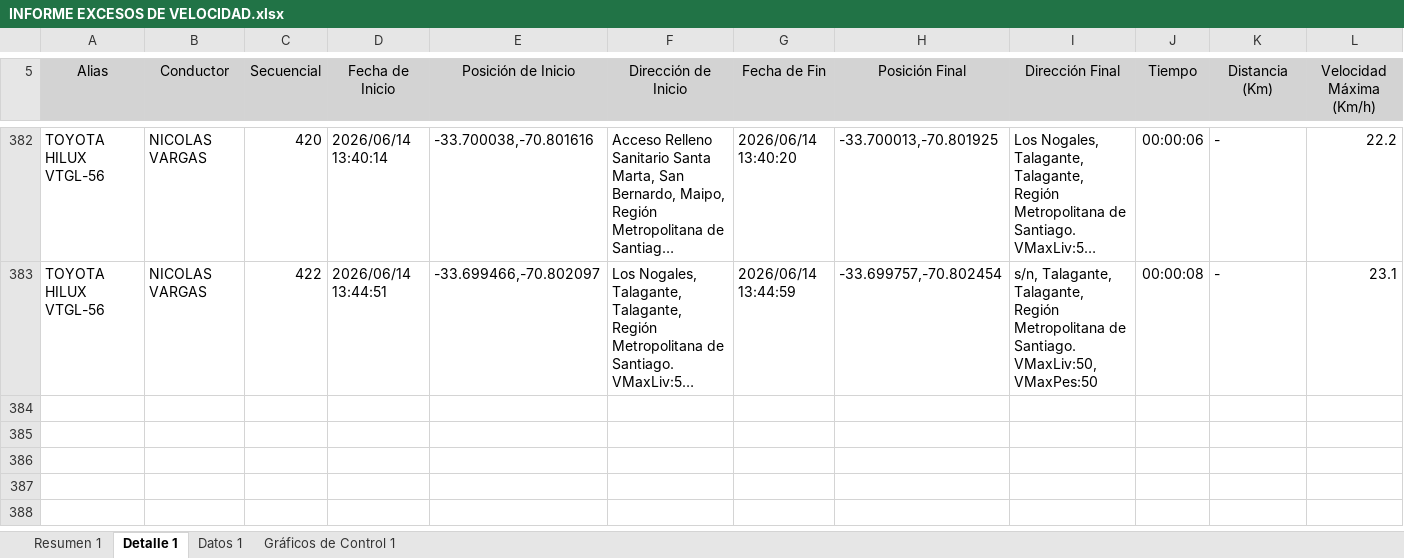
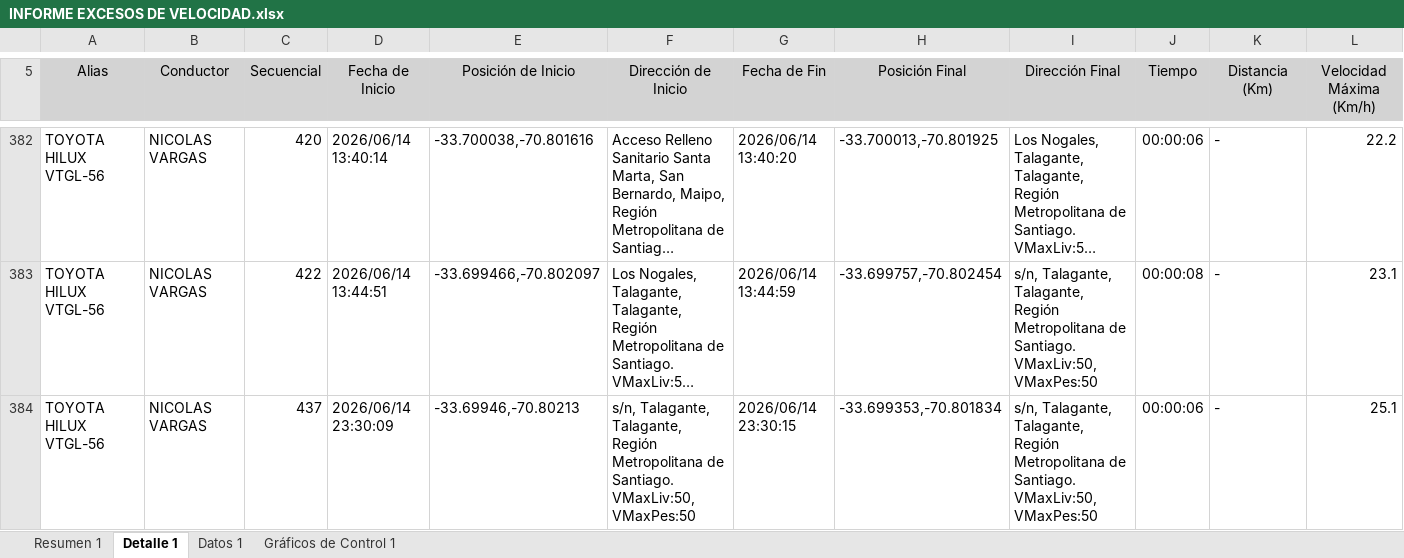
Before and after one commit to WurfelSPA/tracklink-santamarta, an Excel workbook: INFORME EXCESOS DE VELOCIDAD.xlsx, sheet Detalle 1, drawn as a sheet; only a part is shown, gaps mark what is left out; long unchanged cells end in …; values as stored, in another font and other column widths than the file's, no borders; table styles not drawn; rows hold the shown columns only; the diff names each change by its address in the sheet, - before the commit and + after, or states it on an @@ line.

```diff
--- a/INFORME EXCESOS DE VELOCIDAD.xlsx (sheet Detalle 1)
+++ b/INFORME EXCESOS DE VELOCIDAD.xlsx (sheet Detalle 1)
+row 384: TOYOTA HILUX VTGL-56 | NICOLAS VARGAS | 437 | 2026/06/14 23:30:09 | -33.69946,-70.80213 | s/n, Talagante, Talagante, Región Metropolitana de Santiago. VMaxLiv:50, VMaxPes:50 | 2026/06/14 23:30:15 | -33.699353,-70.801834 | s/n, Talagante, Talagante, Región Metropolitana de Santiago. VMaxLiv:50, VMaxPes:50 | 00:00:06 | - | 25.1
```
Also changed, not shown: sheet Datos 1, sheet Resumen 1.
